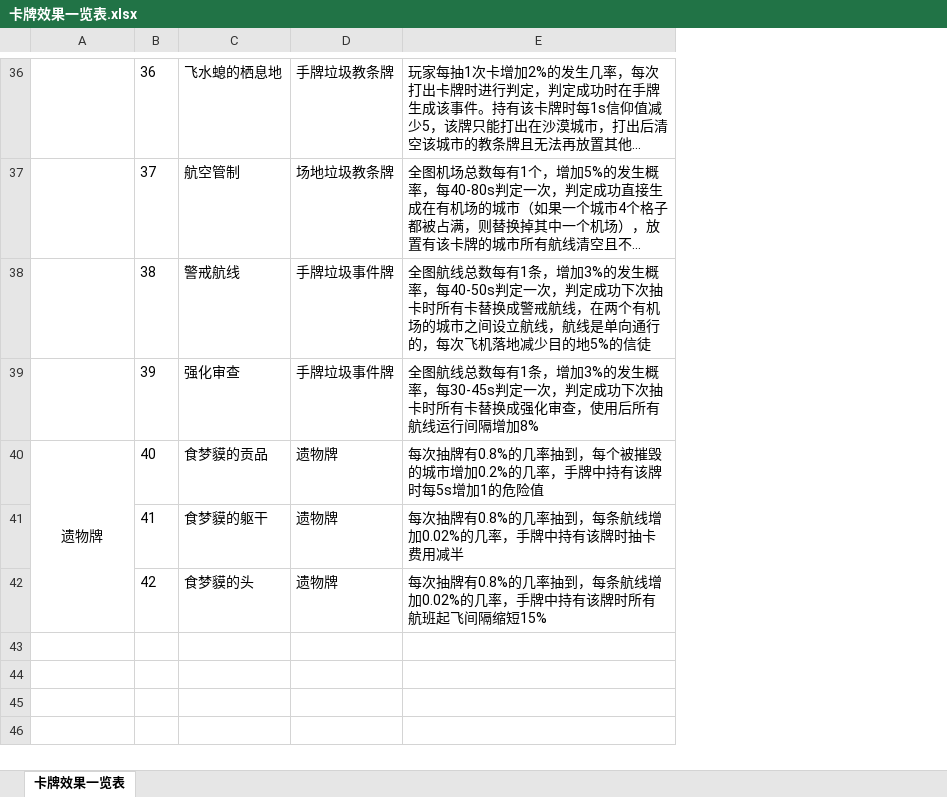
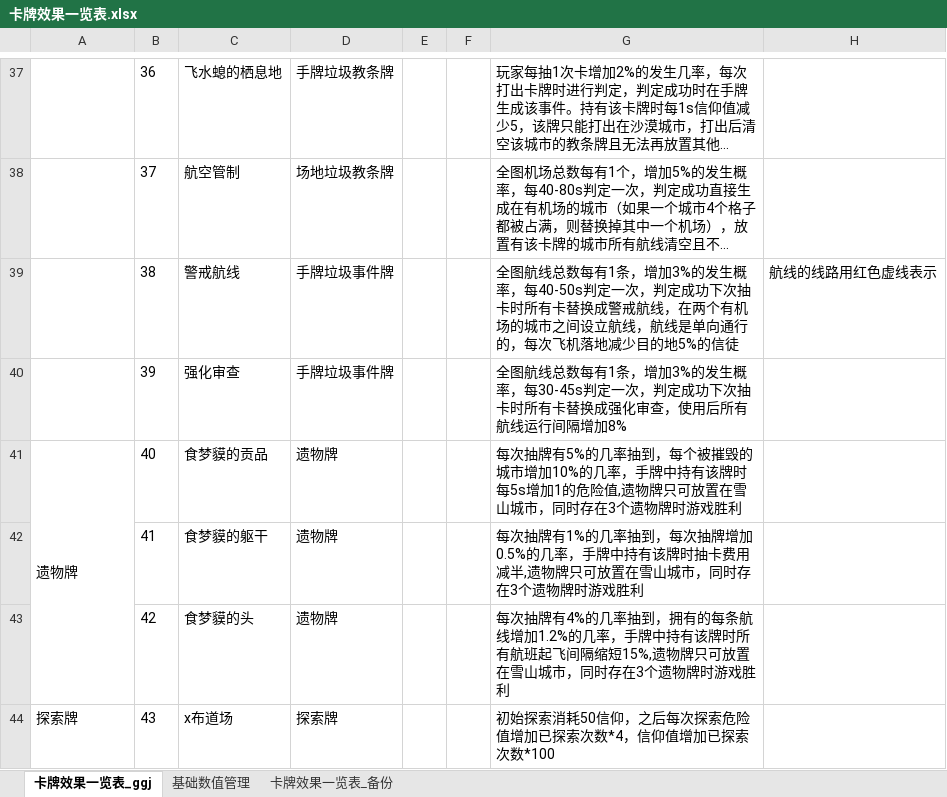
Before and after one commit to 3278143200zxy/2025gamejam, an Excel workbook: 策划案/卡牌效果一览表.xlsx, sheet 卡牌效果一览表_ggj, drawn as a sheet; only a part is shown, gaps mark what is left out; long unchanged cells end in …; values as stored, in another font and other column widths than the file's, no borders; addresses are those after the commit; the diff covers the shown part only; the diff names each change by its address in the sheet, - before the commit and + after, or states it on an @@ line.

```diff
--- a/策划案/卡牌效果一览表.xlsx (sheet 卡牌效果一览表_ggj)
+++ b/策划案/卡牌效果一览表.xlsx (sheet 卡牌效果一览表_ggj)
-sheet tab: 卡牌效果一览表
+sheet tab: 卡牌效果一览表_ggj
+sheet tab: 基础数值管理
+sheet tab: 卡牌效果一览表_备份
+column E, empty
+column F, empty
+column H, row 39: 航线的线路用红色虚线表示
-A41 alignment: center
+A41 alignment: left
-G41: …次抽牌有0.8%的几率抽到，每个被摧毁的城市增加0.2%的几率，手牌中持有该牌时每5s增加1的危险值
+G41: …次抽牌有5%的几率抽到，每个被摧毁的城市增加10%的几率，手牌中持有该牌时每5s增加1的危险值,遗物牌只可放置在雪山城市，同时存在3个遗物牌时游戏胜利
-G42: …次抽牌有0.8%的几率抽到，每条航线增加0.02%的几率，手牌中持有该牌时抽卡费用减半
+G42: …次抽牌有1%的几率抽到，每次抽牌增加0.5%的几率，手牌中持有该牌时抽卡费用减半,遗物牌只可放置在雪山城市，同时存在3个遗物牌时游戏胜利
-G43: …次抽牌有0.8%的几率抽到，每条航线增加0.02%的几率，手牌中持有该牌时所有航班起飞间隔缩短15%
+G43: …次抽牌有4%的几率抽到，拥有的每条航线增加1.2%的几率，手牌中持有该牌时所有航班起飞间隔缩短15%,遗物牌只可放置在雪山城市，同时存在3个遗物牌时游戏胜利
+row 44: 探索牌 | 43 | x布道场 | 探索牌 |  |  | 初始探索消耗50信仰，之后每次探索危险值增加已探索次数*4，信仰值增加已探索次数*100
```
Also changed, not shown: 1 added row, 22 edited cells and cell formats elsewhere in this sheet, 策划案/旧配置表/卡牌表_旧.xlsx, 18 other files.
